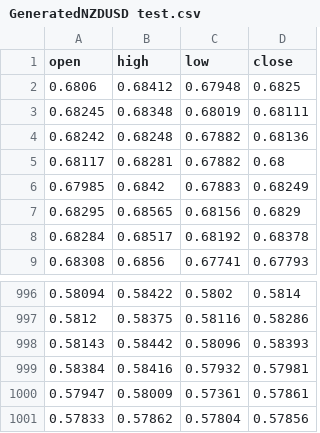
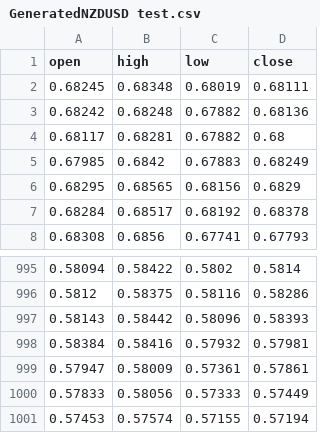
Before and after one commit to dbright123/Dbot-Advance, a CSV file: GeneratedNZDUSD test.csv, drawn as a sheet; only a part is shown, gaps mark what is left out.

```diff
--- a/GeneratedNZDUSD test.csv
+++ b/GeneratedNZDUSD test.csv
@@ -1,3 +1,2 @@
 open,high,low,close
-0.6806,0.68412,0.67948,0.6825
 0.68245,0.68348,0.68019,0.68111
@@ -1000,2 +999,3 @@ open,high,low,close
 0.57947,0.58009,0.57361,0.57861
-0.57833,0.57862,0.57804,0.57856
+0.57833,0.58056,0.57333,0.57449
+0.57453,0.57574,0.57155,0.57194
```
Also changed, not shown: GeneratedAUDUSD test.csv, 21 other files.
